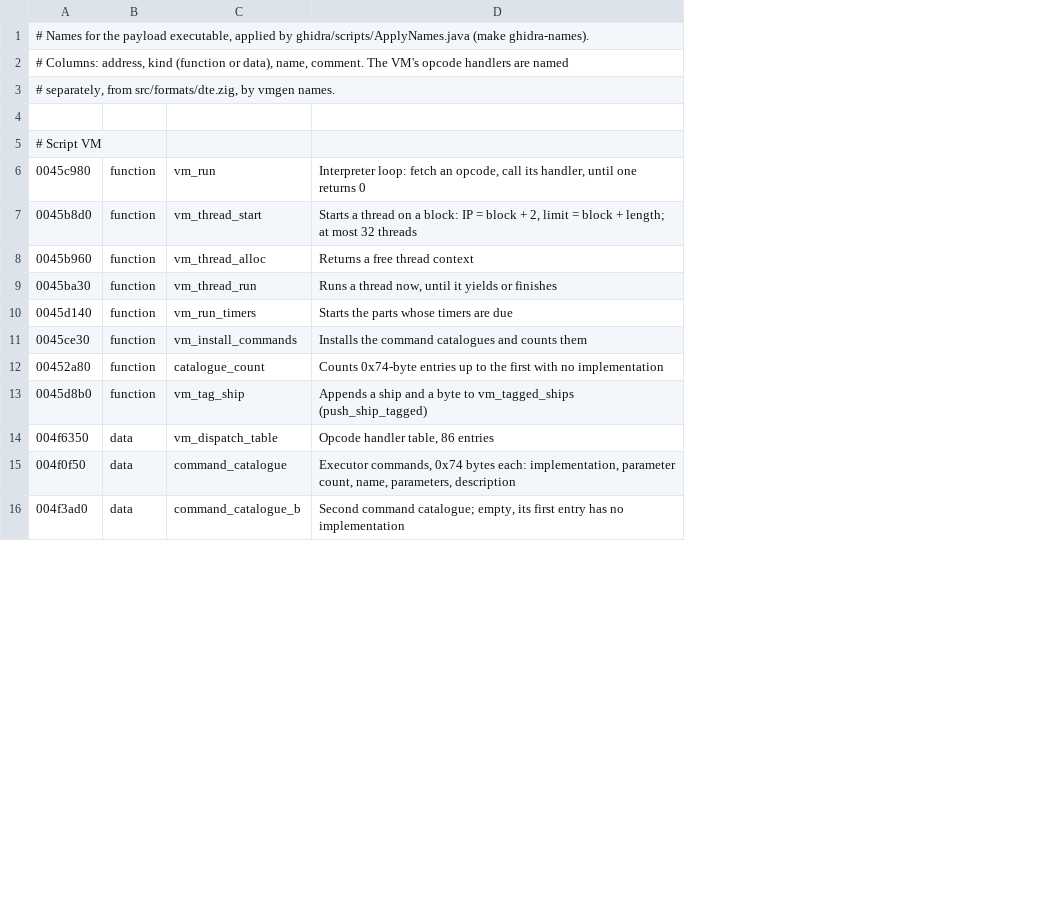
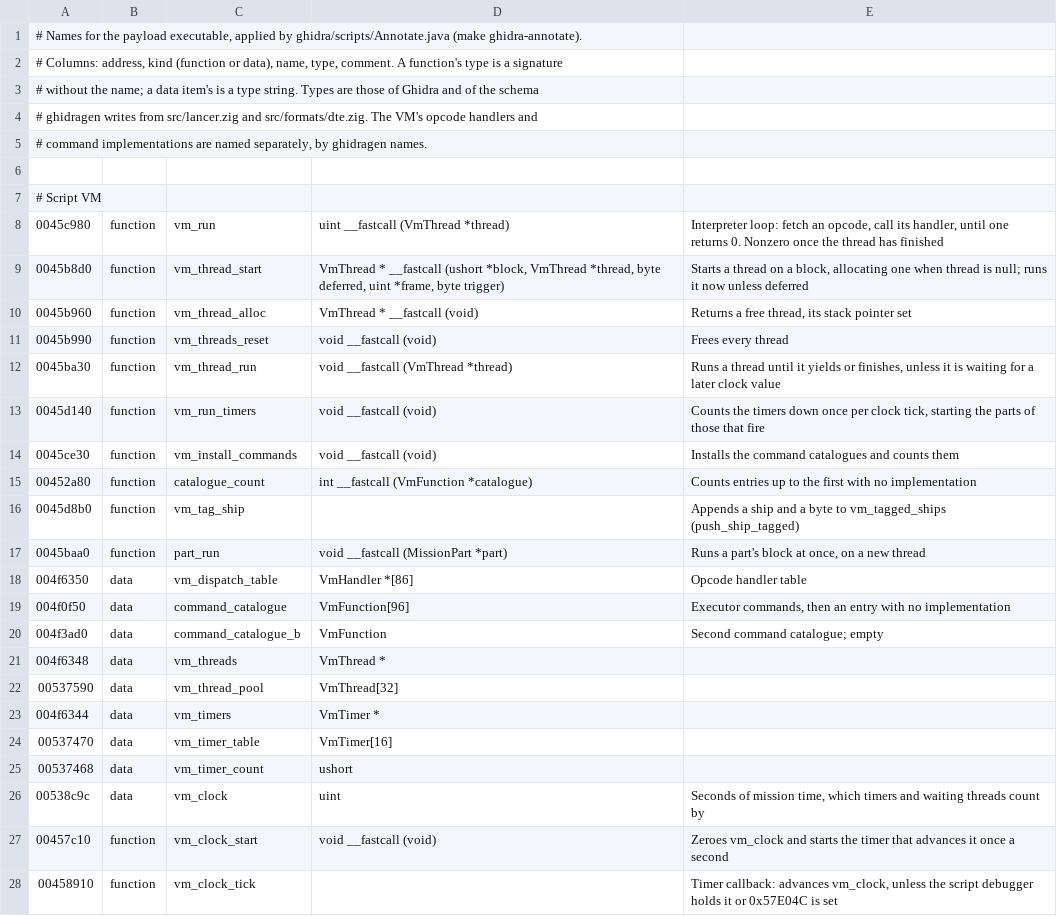
Before and after one commit to vdmkenny/openreliant, a TSV file: ghidra/names/LANCER.EXE.tsv, drawn as a sheet; only a part is shown; addresses are those after the commit; the diff covers the shown part only; the diff names each change by its address in the sheet, - before the commit and + after, or states it on an @@ line.

Commit message:
Type the payload in Ghidra from Zig definitions
src/lancer.zig and src/lancer/ define the engine's own run-time
structures: the script VM's thread, call record, function record,
timer, condition descriptor and event values, the stat tables the
loaders fill, and the sound voice. ghidragen turns these and the
mission records into a type schema at compile time, and writes the
names of the opcode handlers and command implementations, which moves
out of vmgen.

Annotate.java replaces ApplyNames.java and DefineVmHandlers.java: it
defines the schema's types, then applies names, comments, data types
and signatures from the names tables, disassembling code only the VM's
tables reach. make ghidra-annotate replaces make ghidra-names.

docs/engine/script-vm.md describes the VM at run time. Ships and
missiles share a flight model, which names the missile's turn rate.

```diff
--- a/ghidra/names/LANCER.EXE.tsv
+++ b/ghidra/names/LANCER.EXE.tsv
+column D, rows 8-10: uint __fastcall (VmThread *thread) | VmThread * __fastcall (ushort *block, VmThread *thread, byte deferred, uint *frame, byte trigger) | VmThread * __fastcall (void); rows 12-15: void __fastcall (VmThread *thread) | void __fastcall (void) | void __fastcall (void) | int __fastcall (VmFunction *catalogue); rows 18-20: VmHandler *[86] | VmFunction[96] | VmFunction
-A1: …applied by ghidra/scripts/ApplyNames.java (make ghidra-names).
+A1: …applied by ghidra/scripts/Annotate.java (make ghidra-annotate).
-A2: …data), name, comment. The VM's opcode handlers are named
+A2: …data), name, type, comment. A function's type is a signature
-A3: # separately, from src/formats/dte.zig, by vmgen names.
+A3: # without the name; a data item's is a type string. Types are those of Ghidra and of the schema
+row 4: # ghidragen writes from src/lancer.zig and src/formats/dte.zig. The VM's opcode handlers and
+row 5: # command implementations are named separately, by ghidragen names.
-E8: …one returns 0
+E8: …one returns 0. Nonzero once the thread has finished
-E9: …on a block: IP = block + 2, limit = block + length; at most 32 threads
+E9: …on a block, allocating one when thread is null; runs it now unless deferred
-E10: Returns a free thread context
+E10: Returns a free thread, its stack pointer set
+row 11: 0045b990 | function | vm_threads_reset | void __fastcall (void) | Frees every thread
-E12: …a thread now, until it yields or finishes
+E12: …a thread until it yields or finishes, unless it is waiting for a later clock value
-E13: Starts the parts whose timers are due
+E13: Counts the timers down once per clock tick, starting the parts of those that fire
-E15: Counts 0x74-byte entries up…
+E15: Counts entries up…
+row 17: 0045baa0 | function | part_run | void __fastcall (MissionPart *part) | Runs a part's block at once, on a new thread
-E18: Opcode handler table, 86 entries
+E18: Opcode handler table
-E19: Executor commands, 0x74 bytes each: implementation, parameter count, name, parameters, description
+E19: Executor commands, then an entry with no implementation
-E20: …command catalogue; empty, its first entry has no implementation
+E20: …command catalogue; empty
+row 21: 004f6348 | data | vm_threads | VmThread *
+row 22: 00537590 | data | vm_thread_pool | VmThread[32]
+row 23: 004f6344 | data | vm_timers | VmTimer *
+row 24: 00537470 | data | vm_timer_table | VmTimer[16]
+row 25: 00537468 | data | vm_timer_count | ushort
+row 26: 00538c9c | data | vm_clock | uint | Seconds of mission time, which timers and waiting threads count by
+row 27: 00457c10 | function | vm_clock_start | void __fastcall (void) | Zeroes vm_clock and starts the timer that advances it once a second
+row 28: 00458910 | function | vm_clock_tick |  | Timer callback: advances vm_clock, unless the script debugger holds it or 0x57E04C is set
```
Also changed, not shown: 3 added rows and 36 edited cells elsewhere in this file, 27 other files.
